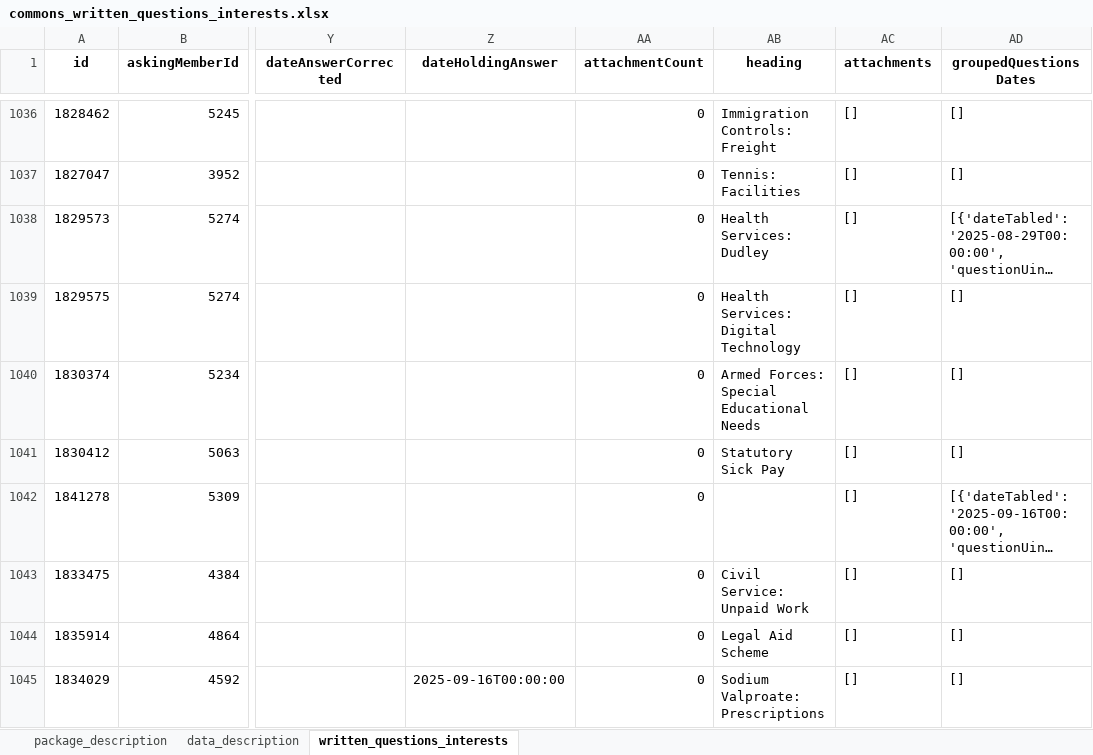
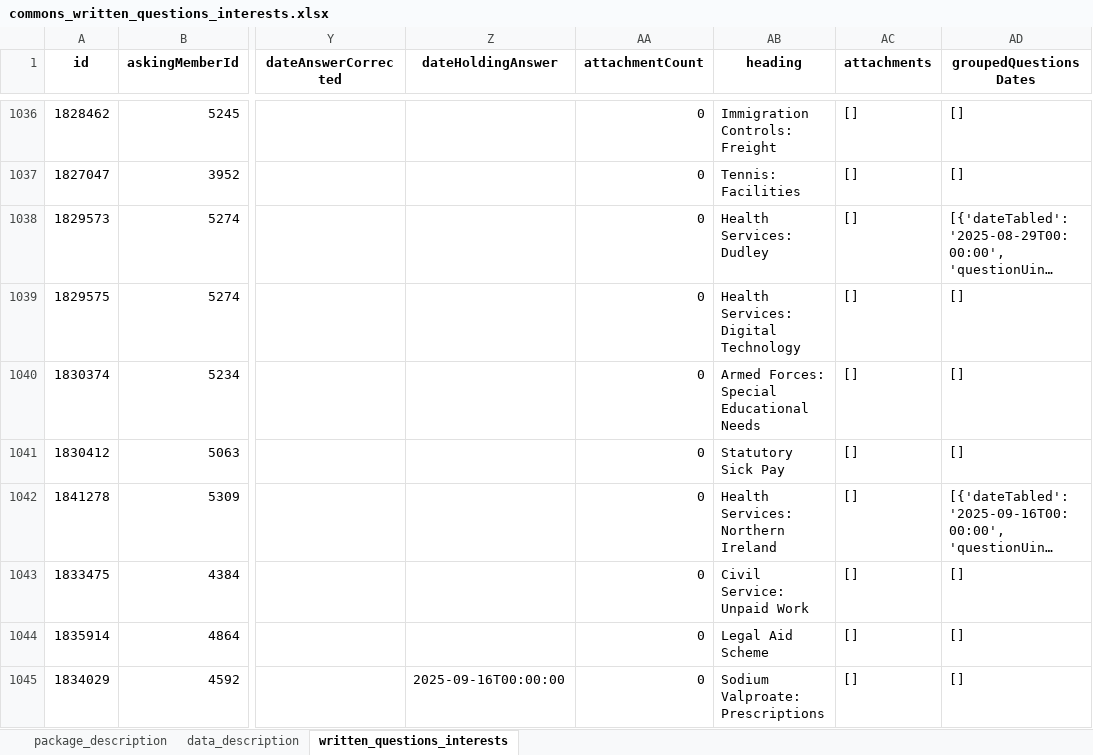
Before and after one commit to mysociety/uk-parl-written-questions, an Excel workbook: docs/data/commons_written_questions_interests/0.1.0/commons_written_questions_interests.xlsx, sheet written_questions_interests, drawn as a sheet; only a part is shown, gaps mark what is left out; long unchanged cells end in …; values as stored, in another font and other column widths than the file's, no borders; the diff covers the shown part only; the diff names each change by its address in the sheet, - before the commit and + after, or states it on an @@ line.

```diff
--- a/docs/data/commons_written_questions_interests/0.1.0/commons_written_questions_interests.xlsx (sheet written_questions_interests)
+++ b/docs/data/commons_written_questions_interests/0.1.0/commons_written_questions_interests.xlsx (sheet written_questions_interests)
-AB1042 (heading): (empty)
+AB1042 (heading): Health Services: Northern Ireland
```
Also changed, not shown: 4 added rows, 2 removed rows and 9 edited cells elsewhere in this sheet, docs/data/commons_written_questions_interests/0.1/commons_written_questions_interests.xlsx, docs/data/commons_written_questions_interests/0/commons_written_questions_interests.xlsx, 57 other files.
